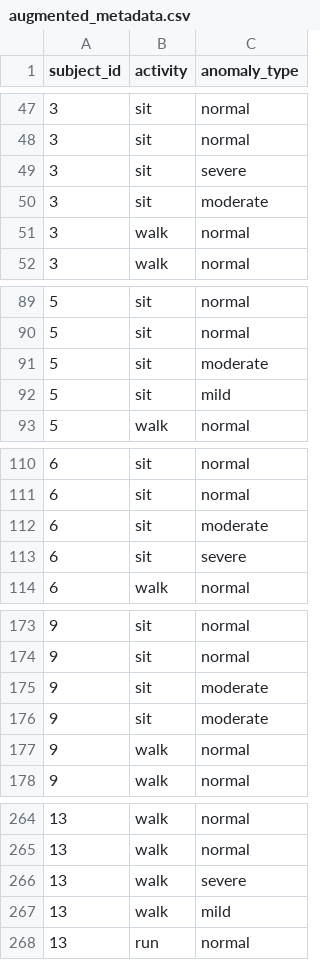
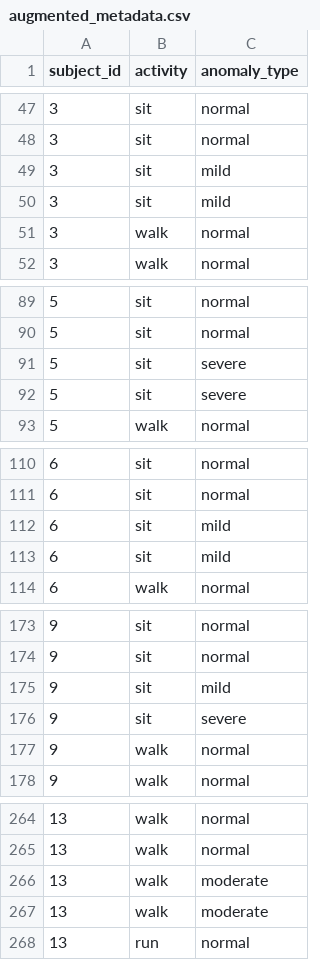
Before and after one commit to KingshukChatterjee007/AI-Integration-in-Wearables-for-Clot-Monitoring, a CSV file: preprocessed_data/augmented_metadata.csv, drawn as a sheet; only a part is shown, gaps mark what is left out; the diff covers the shown part only.

```diff
--- a/preprocessed_data/augmented_metadata.csv
+++ b/preprocessed_data/augmented_metadata.csv
@@ -48,4 +48,4 @@ subject_id,activity,anomaly_type
 3,sit,normal
-3,sit,severe
-3,sit,moderate
+3,sit,mild
+3,sit,mild
 3,walk,normal
@@ -90,4 +90,4 @@ subject_id,activity,anomaly_type
 5,sit,normal
-5,sit,moderate
-5,sit,mild
+5,sit,severe
+5,sit,severe
 5,walk,normal
@@ -111,4 +111,4 @@ subject_id,activity,anomaly_type
 6,sit,normal
-6,sit,moderate
-6,sit,severe
+6,sit,mild
+6,sit,mild
 6,walk,normal
@@ -174,4 +174,4 @@ subject_id,activity,anomaly_type
 9,sit,normal
-9,sit,moderate
-9,sit,moderate
+9,sit,mild
+9,sit,severe
 9,walk,normal
@@ -265,4 +265,4 @@ subject_id,activity,anomaly_type
 13,walk,normal
-13,walk,severe
-13,walk,mild
+13,walk,moderate
+13,walk,moderate
 13,run,normal
```
Also changed, not shown: 8 added rows, 8 removed rows, 5 moved rows and 47 edited cells elsewhere in this file, preprocessed_data/augmented_features.csv, 8 other files.
